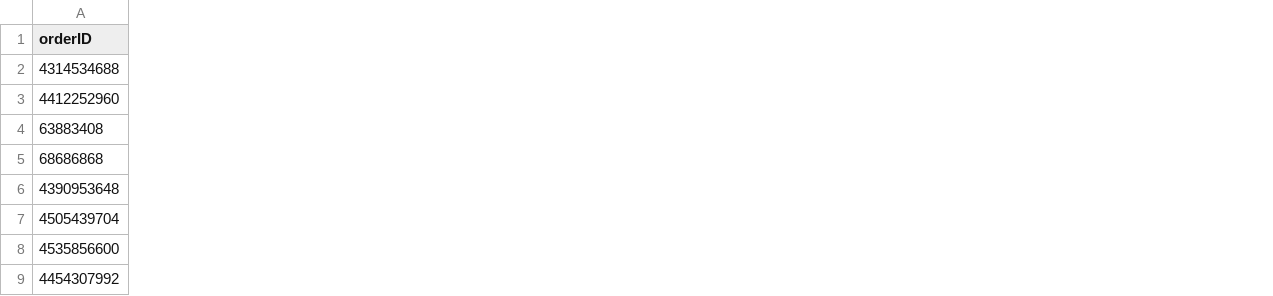
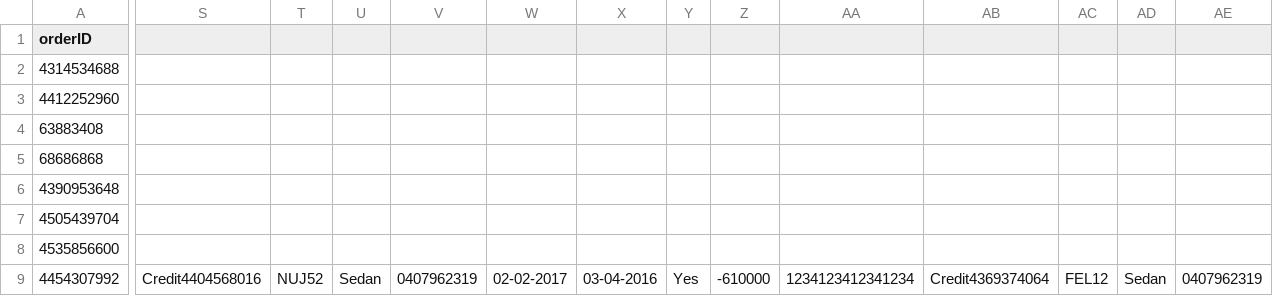
Before and after one commit to Alvarlegur/Isbilar_1.0, a CSV file: data/orders.csv, drawn as a sheet; only a part is shown, gaps mark what is left out; the diff covers the shown part only; the diff names each change by its address in the sheet, - before the commit and + after, or states it on an @@ line.

```diff
--- a/data/orders.csv
+++ b/data/orders.csv
+column S, row 9: Credit4404568016
+column T, row 9: NUJ52
+column U, row 9: Sedan
+column V, row 9: 0407962319
+column W, row 9: 02-02-2017
+column X, row 9: 03-04-2016
+column Y, row 9: Yes
+column Z, row 9: -610000
+column AA, row 9: 1234123412341234
+column AB, row 9: Credit4369374064
+column AC, row 9: FEL12
+column AD, row 9: Sedan
+column AE, row 9: 0407962319
```
Also changed, not shown: 5 added columns elsewhere in this file, data/cars.csv, data/customers.csv, 1 other file.
